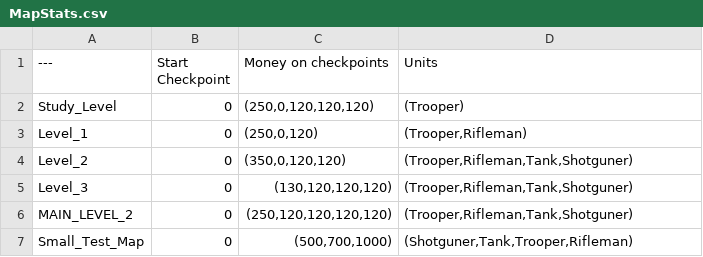
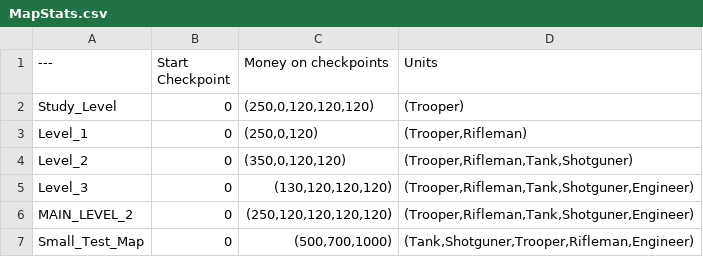
Before and after one commit to SoSi-Entertainment/DDay, a CSV file: MapStats.csv, drawn as a sheet.

Commit message:
load map stats from file table

```diff
--- a/MapStats.csv
+++ b/MapStats.csv
@@ -4,4 +4,4 @@ Level_1,0,"(250,0,120)","(Trooper,Rifleman)"
 Level_2,0,"(350,0,120,120)","(Trooper,Rifleman,Tank,Shotguner)"
-Level_3,0,"(130,120,120,120)","(Trooper,Rifleman,Tank,Shotguner)"
-MAIN_LEVEL_2,0,"(250,120,120,120,120)","(Trooper,Rifleman,Tank,Shotguner)"
-Small_Test_Map,0,"(500,700,1000)","(Shotguner,Tank,Trooper,Rifleman)"
+Level_3,0,"(130,120,120,120)","(Trooper,Rifleman,Tank,Shotguner,Engineer)"
+MAIN_LEVEL_2,0,"(250,120,120,120,120)","(Trooper,Rifleman,Tank,Shotguner,Engineer)"
+Small_Test_Map,0,"(500,700,1000)","(Tank,Shotguner,Trooper,Rifleman,Engineer)"
```
Also changed, not shown: 1 other file.
